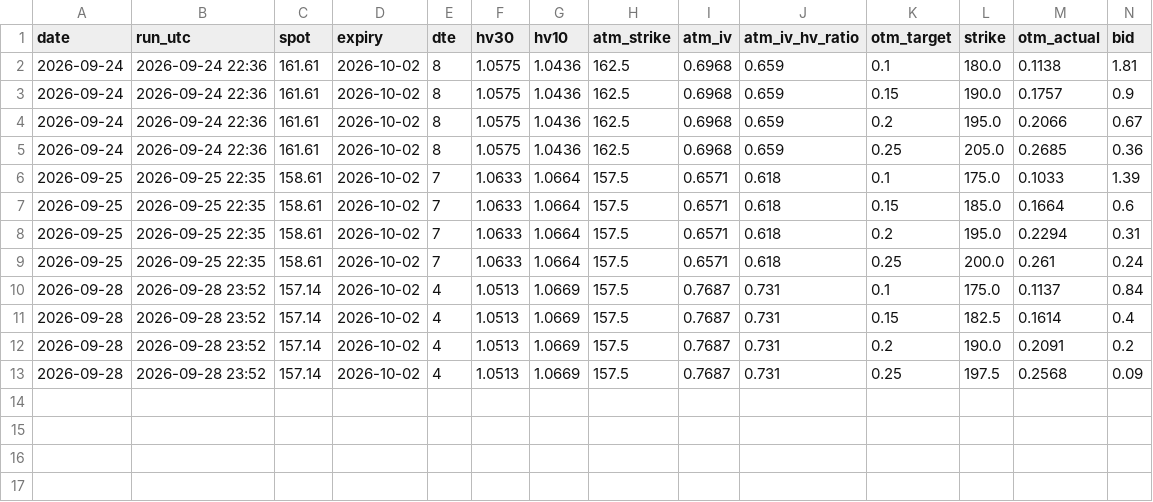
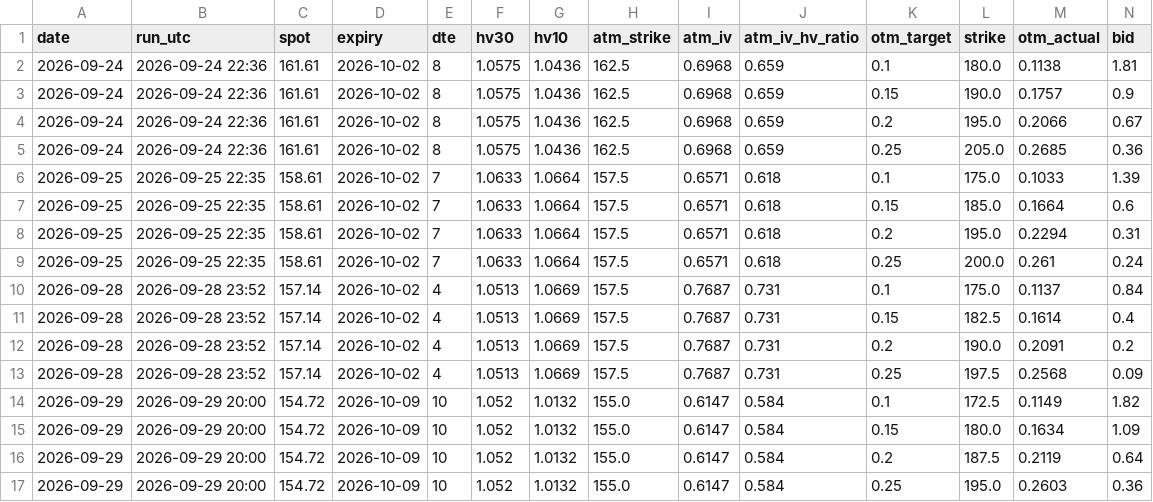
Before and after one commit to pintuwang/HMM-BTC, a CSV file: data/iv_log_calls.csv, drawn as a sheet; only a part is shown; rows hold the shown columns only; the diff names each change by its address in the sheet, - before the commit and + after, or states it on an @@ line.

```diff
--- a/data/iv_log_calls.csv
+++ b/data/iv_log_calls.csv
+row 14: 2026-09-29 | 2026-09-29 20:00 | 154.72 | 2026-10-09 | 10 | 1.052 | 1.0132 | 155.0 | 0.6147 | 0.584 | 0.1 | 172.5 | 0.1149 | 1.82
+row 15: 2026-09-29 | 2026-09-29 20:00 | 154.72 | 2026-10-09 | 10 | 1.052 | 1.0132 | 155.0 | 0.6147 | 0.584 | 0.15 | 180.0 | 0.1634 | 1.09
+row 16: 2026-09-29 | 2026-09-29 20:00 | 154.72 | 2026-10-09 | 10 | 1.052 | 1.0132 | 155.0 | 0.6147 | 0.584 | 0.2 | 187.5 | 0.2119 | 0.64
+row 17: 2026-09-29 | 2026-09-29 20:00 | 154.72 | 2026-10-09 | 10 | 1.052 | 1.0132 | 155.0 | 0.6147 | 0.584 | 0.25 | 195.0 | 0.2603 | 0.36
```
Also changed, not shown: 2 other files.
